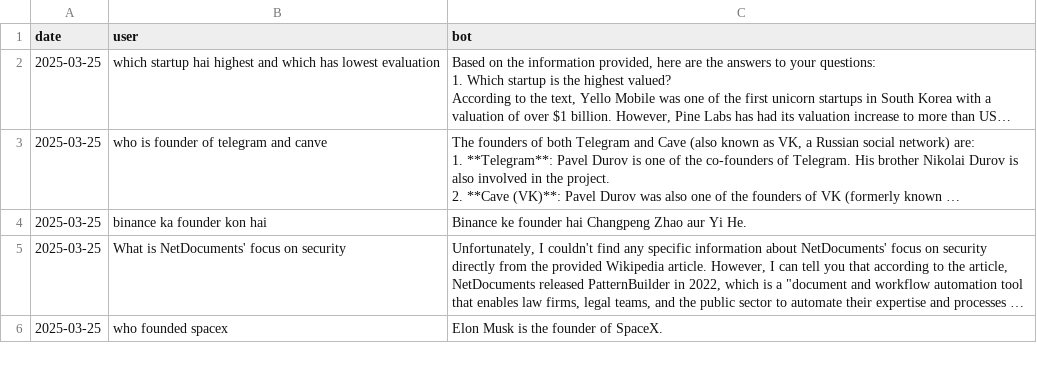
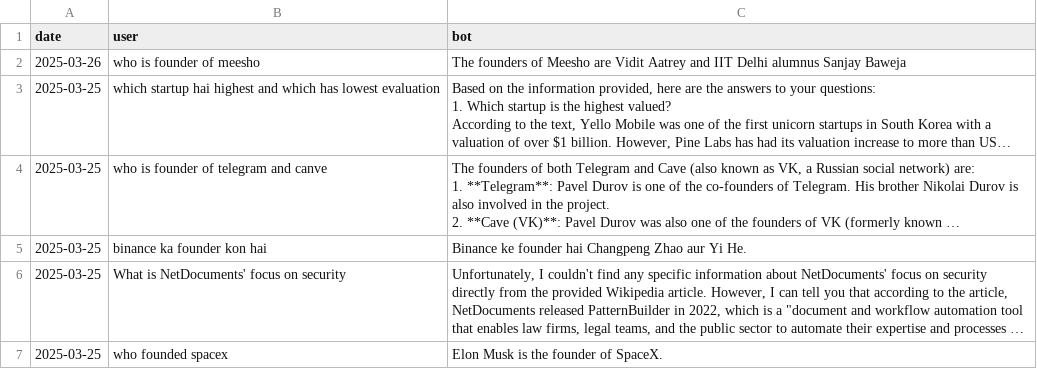
Before and after one commit to HemantGuptaShorthillsAI/rag-project, a CSV file: assets/chat_log.csv, drawn as a sheet; only a part is shown; long unchanged cells end in …; the diff names each change by its address in the sheet, - before the commit and + after, or states it on an @@ line.

```diff
--- a/assets/chat_log.csv
+++ b/assets/chat_log.csv
+row 2: 2025-03-26 | who is founder of meesho | The founders of Meesho are Vidit Aatrey and IIT Delhi alumnus Sanjay Baweja
```
Also changed, not shown: 3 other files.
